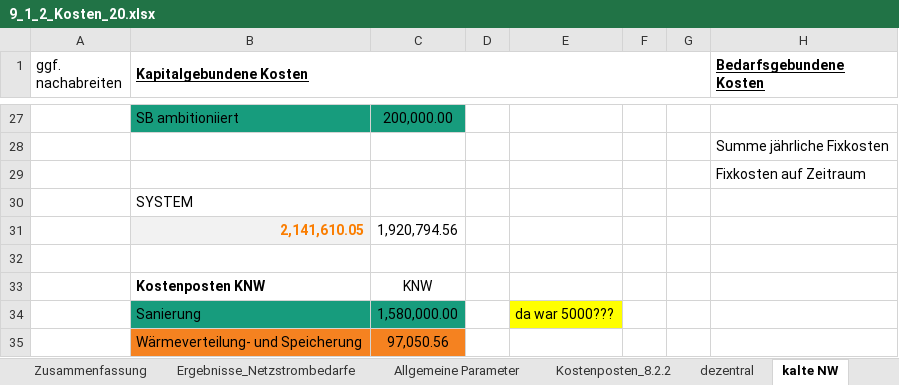
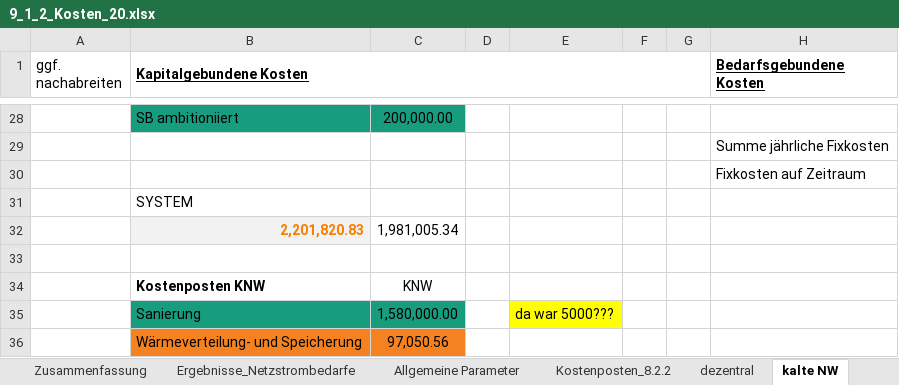
Before and after one commit to lara-barnic2/9_Parameterstudie, an Excel workbook: 9_kaltes_Nahwaermenetz/9_1_2_Kosten/9_1_2_Kosten_20.xlsx, sheet kalte NW, drawn as a sheet; only a part is shown, gaps mark what is left out; values as stored, in another font and other column widths than the file's, no borders; addresses are those after the commit; the diff covers the shown part only; the diff names each change by its address in the sheet, - before the commit and + after, or states it on an @@ line.

```diff
--- a/9_kaltes_Nahwaermenetz/9_1_2_Kosten/9_1_2_Kosten_20.xlsx (sheet kalte NW)
+++ b/9_kaltes_Nahwaermenetz/9_1_2_Kosten/9_1_2_Kosten_20.xlsx (sheet kalte NW)
-B32 (Kapitalgebundene Kosten): 2,141,610.05
+B32 (Kapitalgebundene Kosten): 2,201,820.83
-C32: 1,920,794.56
+C32: 1,981,005.34
```
Also changed, not shown: 1 added row and 13 edited cells elsewhere in this sheet, sheet Zusammenfassung, sheet Kostenposten_8.2.2, formulas that keep their value, charts or pictures, 9_kaltes_Nahwaermenetz/9_1_2_Kosten/9_1_2_Kosten_10.xlsx, 9_kaltes_Nahwaermenetz/9_1_2_Kosten/9_1_2_Kosten_2_5.xlsx, 40 other files.
